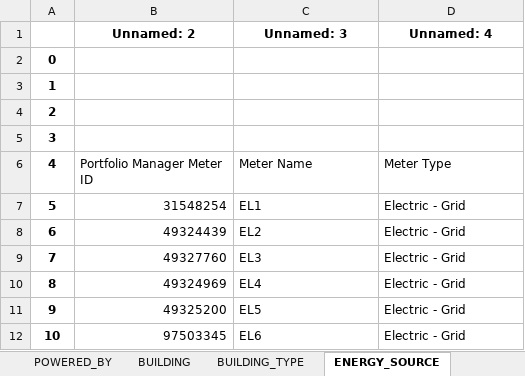
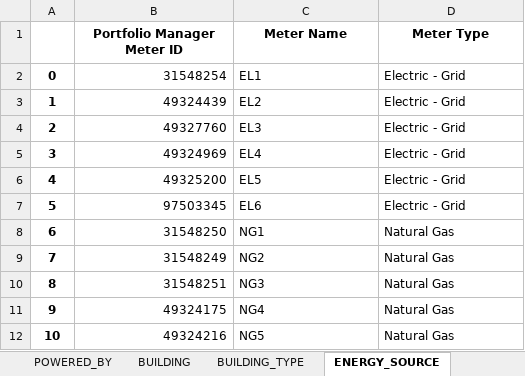
Before and after one commit to kellyp11/cab-project-02-01, an Excel workbook: doc/5a/Scripts/Updated_ESPA_Data_CAB.xlsx, sheet ENERGY_SOURCE, drawn as a sheet; only a part is shown; the shorter side is filled out with more unchanged rows; values as stored, in another font and other column widths than the file's, no borders; removed rows and columns are numbered as before the commit, all else as after; the diff names each change by its address in the sheet, - before the commit and + after, or states it on an @@ line.

```diff
--- a/doc/5a/Scripts/Updated_ESPA_Data_CAB.xlsx (sheet ENERGY_SOURCE)
+++ b/doc/5a/Scripts/Updated_ESPA_Data_CAB.xlsx (sheet ENERGY_SOURCE)
-row 1:  | Unnamed: 2 | Unnamed: 3 | Unnamed: 4
-row 2: 0
-row 3: 1
-row 4: 2
-row 5: 3
@@ column A renumbered from row 1 down @@
@@ B1:D1 bold: off → on, alignment: left → center @@
```
Also changed, not shown: sheet BUILDING, sheet FUEL_OIL, sheet NATURAL_GAS, sheet ELECTRIC_GRID, sheet OTHER_SOURCE, sheet BUILDING_TYPE, 3 more sheets.
